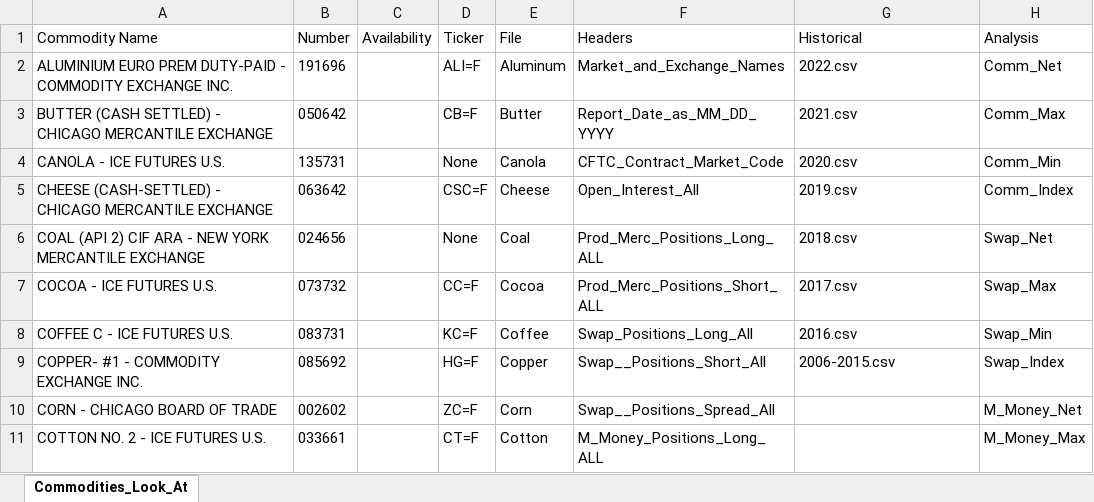
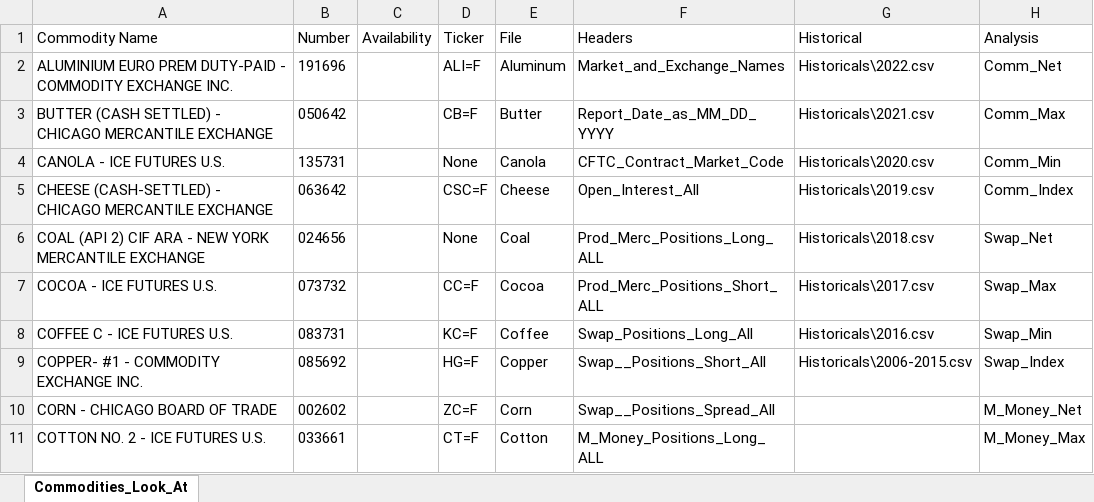
Before and after one commit to patrickhunner/COT-Data, an Excel workbook: Commodities_Look_At.xlsx, sheet Commodities_Look_At, drawn as a sheet; only a part is shown; values as stored, in another font and other column widths than the file's, no borders; the diff names each change by its address in the sheet, - before the commit and + after, or states it on an @@ line.

```diff
--- a/Commodities_Look_At.xlsx (sheet Commodities_Look_At)
+++ b/Commodities_Look_At.xlsx (sheet Commodities_Look_At)
-G2 (Historical): 2022.csv
+G2 (Historical): Historicals\2022.csv
-G3 (Historical): 2021.csv
+G3 (Historical): Historicals\2021.csv
-G4 (Historical): 2020.csv
+G4 (Historical): Historicals\2020.csv
-G5 (Historical): 2019.csv
+G5 (Historical): Historicals\2019.csv
-G6 (Historical): 2018.csv
+G6 (Historical): Historicals\2018.csv
-G7 (Historical): 2017.csv
+G7 (Historical): Historicals\2017.csv
-G8 (Historical): 2016.csv
+G8 (Historical): Historicals\2016.csv
-G9 (Historical): 2006-2015.csv
+G9 (Historical): Historicals\2006-2015.csv
```
Also changed, not shown: Financials_Look_At.xlsx, 35 other files.
